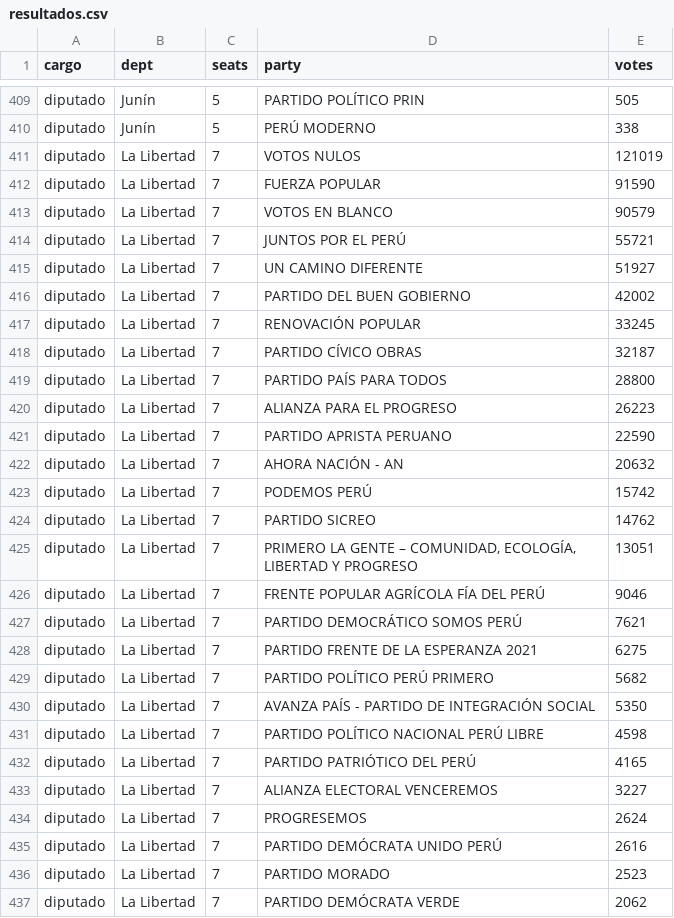
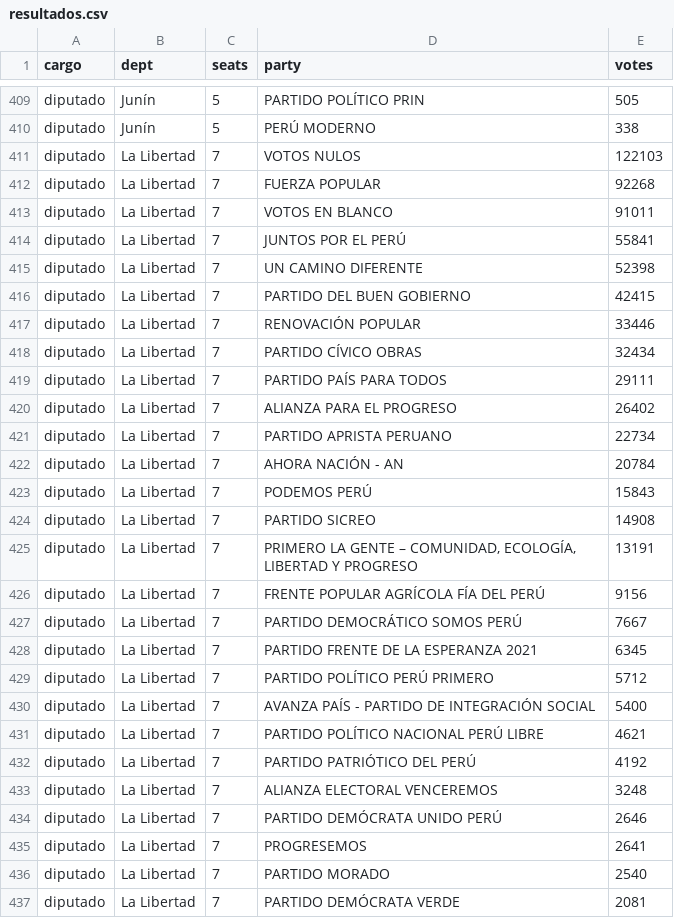
Before and after one commit to MathieuR04/elecciones-peru-2026, a CSV file: data/resultados.csv, drawn as a sheet; only a part is shown, gaps mark what is left out; the diff covers the shown part only.

Commit message:
Update results 11:36

```diff
--- a/data/resultados.csv
+++ b/data/resultados.csv
@@ -410,28 +410,28 @@ diputado,Junín,5,PARTIDO POLÍTICO PRIN,505
 diputado,Junín,5,PERÚ MODERNO,338
-diputado,La Libertad,7,VOTOS NULOS,121019
-diputado,La Libertad,7,FUERZA POPULAR,91590
-diputado,La Libertad,7,VOTOS EN BLANCO,90579
-diputado,La Libertad,7,JUNTOS POR EL PERÚ,55721
-diputado,La Libertad,7,UN CAMINO DIFERENTE,51927
-diputado,La Libertad,7,PARTIDO DEL BUEN GOBIERNO,42002
-diputado,La Libertad,7,RENOVACIÓN POPULAR,33245
-diputado,La Libertad,7,PARTIDO CÍVICO OBRAS,32187
-diputado,La Libertad,7,PARTIDO PAÍS PARA TODOS,28800
-diputado,La Libertad,7,ALIANZA PARA EL PROGRESO,26223
-diputado,La Libertad,7,PARTIDO APRISTA PERUANO,22590
-diputado,La Libertad,7,AHORA NACIÓN - AN,20632
-diputado,La Libertad,7,PODEMOS PERÚ,15742
-diputado,La Libertad,7,PARTIDO SICREO,14762
-diputado,La Libertad,7,"PRIMERO LA GENTE – COMUNIDAD, ECOLOGÍA, LIBERTAD Y PROGRESO",13051
-diputado,La Libertad,7,FRENTE POPULAR AGRÍCOLA FÍA DEL PERÚ,9046
-diputado,La Libertad,7,PARTIDO DEMOCRÁTICO SOMOS PERÚ,7621
-diputado,La Libertad,7,PARTIDO FRENTE DE LA ESPERANZA 2021,6275
-diputado,La Libertad,7,PARTIDO POLÍTICO PERÚ PRIMERO,5682
-diputado,La Libertad,7,AVANZA PAÍS - PARTIDO DE INTEGRACIÓN SOCIAL,5350
-diputado,La Libertad,7,PARTIDO POLÍTICO NACIONAL PERÚ LIBRE,4598
-diputado,La Libertad,7,PARTIDO PATRIÓTICO DEL PERÚ,4165
-diputado,La Libertad,7,ALIANZA ELECTORAL VENCEREMOS,3227
-diputado,La Libertad,7,PROGRESEMOS,2624
-diputado,La Libertad,7,PARTIDO DEMÓCRATA UNIDO PERÚ,2616
-diputado,La Libertad,7,PARTIDO MORADO,2523
-diputado,La Libertad,7,PARTIDO DEMÓCRATA VERDE,2062
+diputado,La Libertad,7,VOTOS NULOS,122103
+diputado,La Libertad,7,FUERZA POPULAR,92268
+diputado,La Libertad,7,VOTOS EN BLANCO,91011
+diputado,La Libertad,7,JUNTOS POR EL PERÚ,55841
+diputado,La Libertad,7,UN CAMINO DIFERENTE,52398
+diputado,La Libertad,7,PARTIDO DEL BUEN GOBIERNO,42415
+diputado,La Libertad,7,RENOVACIÓN POPULAR,33446
+diputado,La Libertad,7,PARTIDO CÍVICO OBRAS,32434
+diputado,La Libertad,7,PARTIDO PAÍS PARA TODOS,29111
+diputado,La Libertad,7,ALIANZA PARA EL PROGRESO,26402
+diputado,La Libertad,7,PARTIDO APRISTA PERUANO,22734
+diputado,La Libertad,7,AHORA NACIÓN - AN,20784
+diputado,La Libertad,7,PODEMOS PERÚ,15843
+diputado,La Libertad,7,PARTIDO SICREO,14908
+diputado,La Libertad,7,"PRIMERO LA GENTE – COMUNIDAD, ECOLOGÍA, LIBERTAD Y PROGRESO",13191
+diputado,La Libertad,7,FRENTE POPULAR AGRÍCOLA FÍA DEL PERÚ,9156
+diputado,La Libertad,7,PARTIDO DEMOCRÁTICO SOMOS PERÚ,7667
+diputado,La Libertad,7,PARTIDO FRENTE DE LA ESPERANZA 2021,6345
+diputado,La Libertad,7,PARTIDO POLÍTICO PERÚ PRIMERO,5712
+diputado,La Libertad,7,AVANZA PAÍS - PARTIDO DE INTEGRACIÓN SOCIAL,5400
+diputado,La Libertad,7,PARTIDO POLÍTICO NACIONAL PERÚ LIBRE,4621
+diputado,La Libertad,7,PARTIDO PATRIÓTICO DEL PERÚ,4192
+diputado,La Libertad,7,ALIANZA ELECTORAL VENCEREMOS,3248
+diputado,La Libertad,7,PARTIDO DEMÓCRATA UNIDO PERÚ,2646
+diputado,La Libertad,7,PROGRESEMOS,2641
+diputado,La Libertad,7,PARTIDO MORADO,2540
+diputado,La Libertad,7,PARTIDO DEMÓCRATA VERDE,2081
```
Also changed, not shown: 65 edited cells elsewhere in this file, 2 other files.
